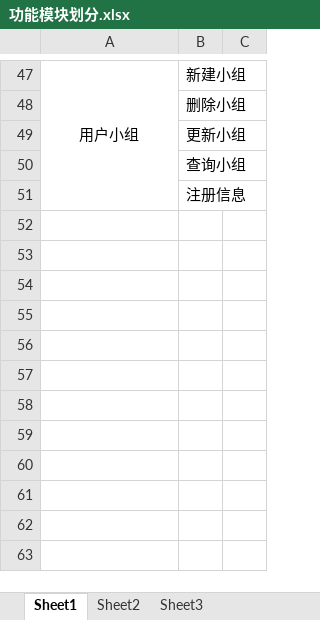
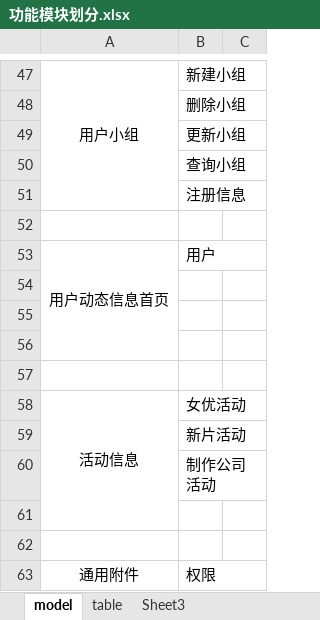
Before and after one commit to ryan4fun/av-info-sys, an Excel workbook: wiki/功能模块划分.xlsx, sheet model, drawn as a sheet; only a part is shown, gaps mark what is left out; values as stored, in another font and other column widths than the file's, no borders; the diff names each change by its address in the sheet, - before the commit and + after, or states it on an @@ line.

```diff
--- a/wiki/功能模块划分.xlsx (sheet model)
+++ b/wiki/功能模块划分.xlsx (sheet model)
-sheet tab: Sheet1
+sheet tab: model
-sheet tab: Sheet2
+sheet tab: table
+row 52: (empty)
+row 53: 用户动态信息首页 | 用户
+row 54: (empty)
+row 55: (empty)
+row 56: (empty)
+row 57: (empty)
+row 58: 活动信息 | 女优活动
+row 59:  | 新片活动
+row 60:  | 制作公司活动
+row 61: (empty)
+row 62: (empty)
+row 63: 通用附件 | 权限
```
